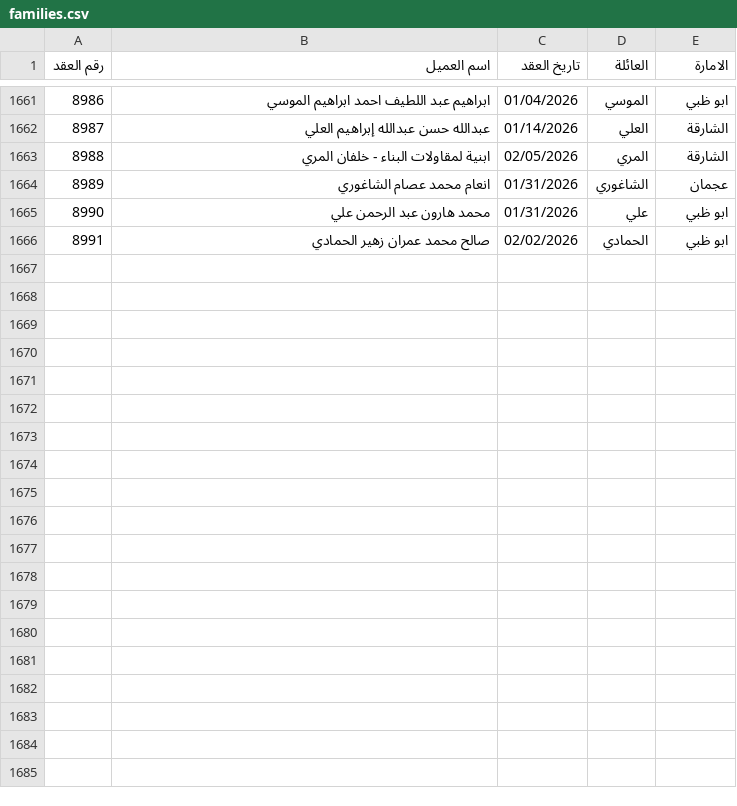
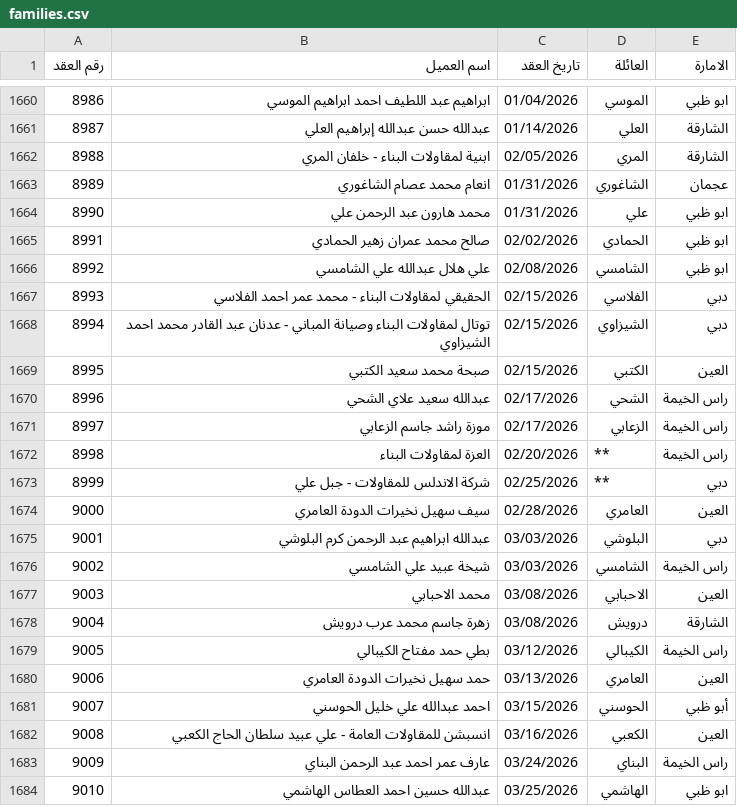
Before and after one commit to Smou-Group/family-search, a CSV file: families.csv, drawn as a sheet; only a part is shown, gaps mark what is left out; the diff covers the shown part only; the diff names each change by its address in the sheet, - before the commit and + after, or states it on an @@ line.

Commit message:
Add files via upload

```diff
--- a/families.csv
+++ b/families.csv
+row 1666: 8992 | علي هلال عبدالله علي الشامسي | 02/08/2026 | الشامسي | ابو ظبي
+row 1667: 8993 | الحقيقي لمقاولات البناء - محمد عمر احمد الفلاسي | 02/15/2026 | الفلاسي | دبي
+row 1668: 8994 | توتال لمقاولات البناء وصيانة المباني - عدنان عبد القادر محمد احمد الشيزاوي | 02/15/2026 | الشيزاوي | دبي
+row 1669: 8995 | صبحة محمد سعيد الكتبي | 02/15/2026 | الكتبي | العين
+row 1670: 8996 | عبدالله سعيد علاي الشحي | 02/17/2026 | الشحي | راس الخيمة
+row 1671: 8997 | موزة راشد جاسم الزعابي | 02/17/2026 | الزعابي | راس الخيمة
+row 1672: 8998 | العزة لمقاولات البناء | 02/20/2026 | ** | راس الخيمة
+row 1673: 8999 | شركة الاندلس للمقاولات - جبل علي | 02/25/2026 | ** | دبي
+row 1674: 9000 | سيف سهيل نخيرات الدودة العامري | 02/28/2026 | العامري | العين
+row 1675: 9001 | عبدالله ابراهيم عبد الرحمن كرم البلوشي | 03/03/2026 | البلوشي | دبي
+row 1676: 9002 | شيخة عبيد علي الشامسي | 03/03/2026 | الشامسي | راس الخيمة
+row 1677: 9003 | محمد الاحبابي | 03/08/2026 | الاحبابي | العين
+row 1678: 9004 | زهرة جاسم محمد عرب درويش | 03/08/2026 | درويش | الشارقة
+row 1679: 9005 | بطي حمد مفتاح الكيبالي | 03/12/2026 | الكيبالي | راس الخيمة
+row 1680: 9006 | حمد سهيل نخيرات الدودة العامري | 03/13/2026 | العامري | العين
+row 1681: 9007 | احمد عبدالله علي خليل الحوسني | 03/15/2026 | الحوسني | أبو ظبي
+row 1682: 9008 | انسبشن للمقاولات العامة - علي عبيد سلطان الحاج الكعبي | 03/16/2026 | الكعبي | العين
+row 1683: 9009 | عارف عمر احمد عبد الرحمن البناي | 03/24/2026 | البناي | راس الخيمة
+row 1684: 9010 | عبدالله حسين احمد العطاس الهاشمي | 03/25/2026 | الهاشمي | ابو ظبي
```
Also changed, not shown: 13 added rows, 1 removed row and 6 edited cells elsewhere in this file.
